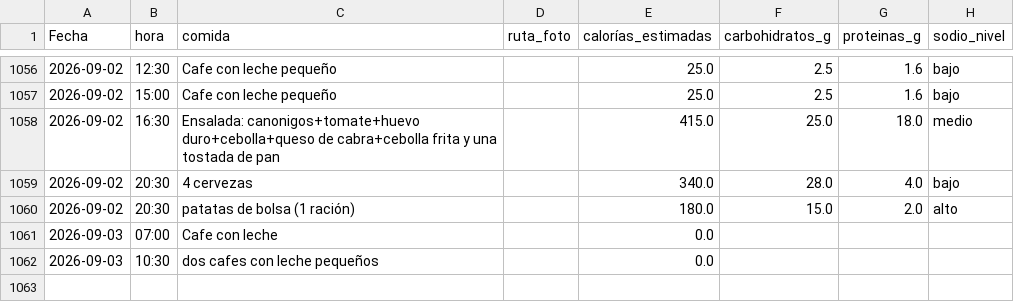
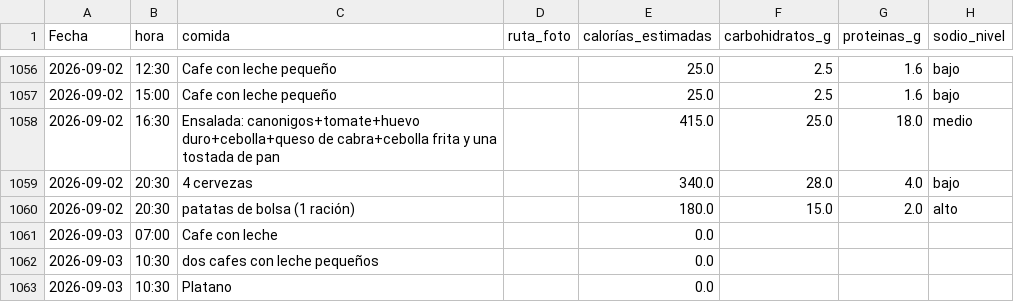
Before and after one commit to teresamattil/registro_salud, a CSV file: comidas.csv, drawn as a sheet; only a part is shown, gaps mark what is left out; the diff names each change by its address in the sheet, - before the commit and + after, or states it on an @@ line.

Commit message:
Añadir comida

```diff
--- a/comidas.csv
+++ b/comidas.csv
+row 1063: 2026-09-03 | 10:30 | Platano |  | 0.0
```
